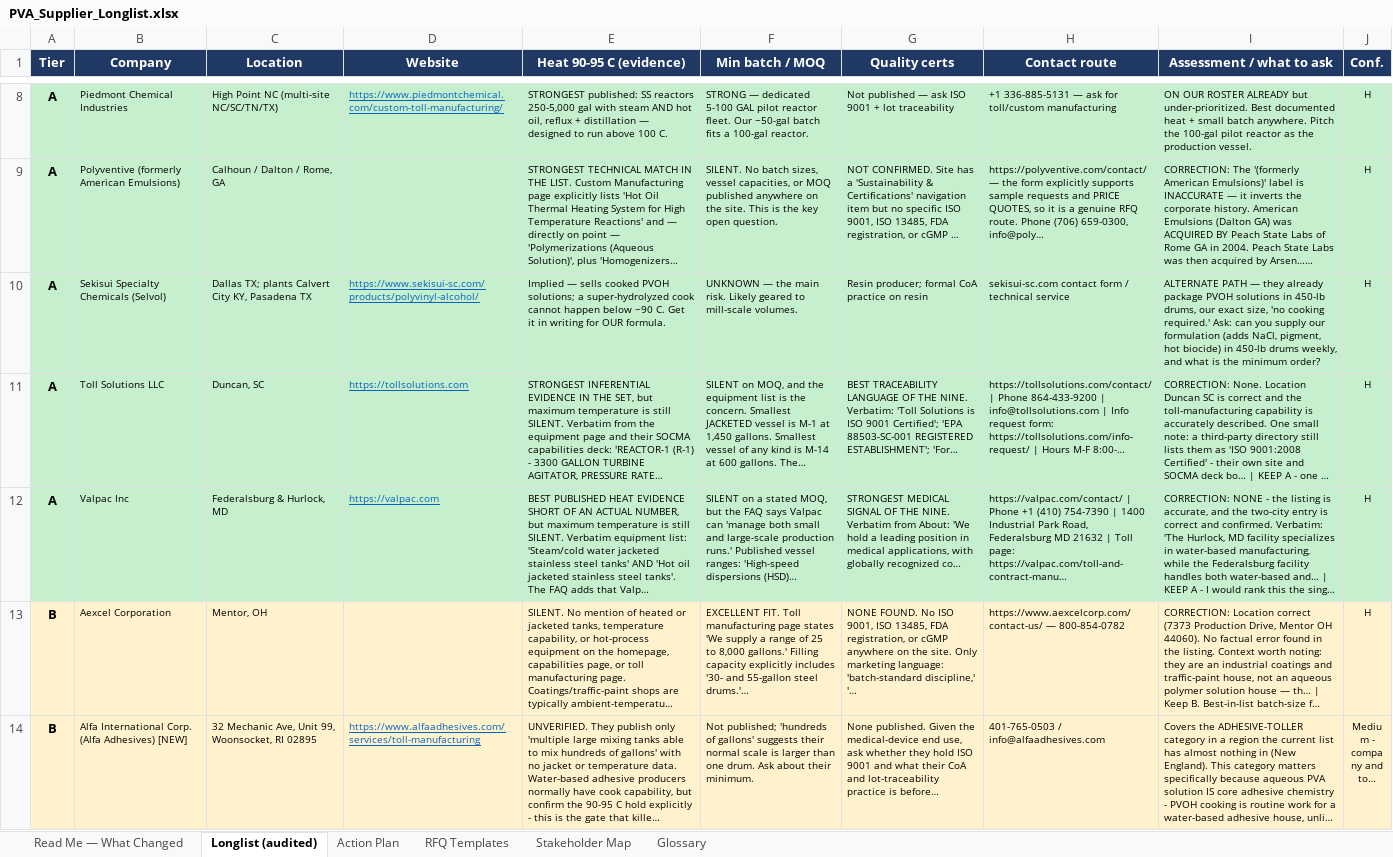
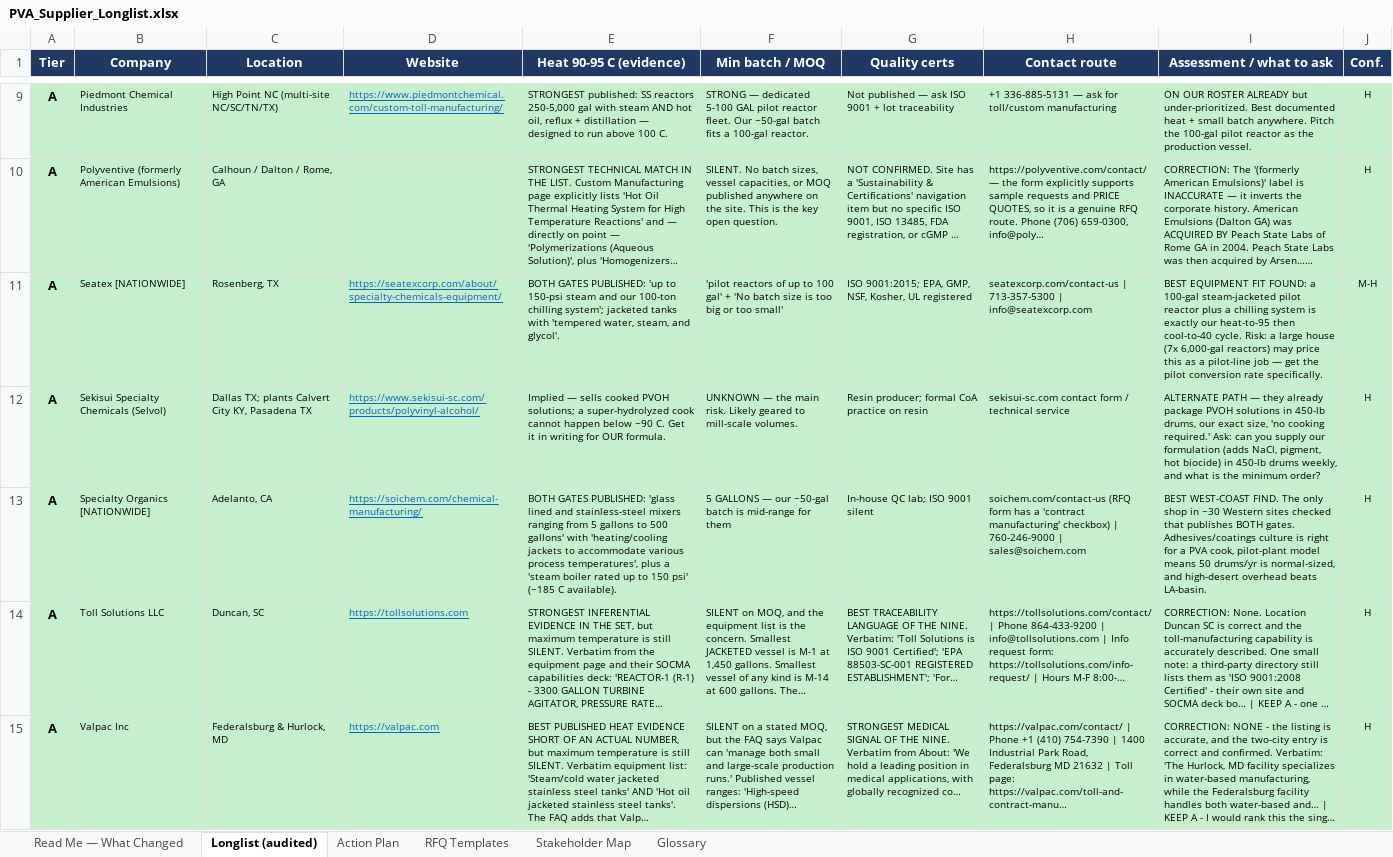
Before and after one commit to naviero1/Claude-Works, an Excel workbook: PVA second supplier initiative/PVA_Supplier_Longlist.xlsx, sheet Longlist (audited), drawn as a sheet; only a part is shown, gaps mark what is left out; the shorter side is filled out with more unchanged rows; long unchanged cells end in …; values as stored, in another font and other column widths than the file's, no borders; the diff covers the shown part only; the diff names each change by its address in the sheet, - before the commit and + after, or states it on an @@ line.

```diff
--- a/PVA second supplier initiative/PVA_Supplier_Longlist.xlsx (sheet Longlist (audited))
+++ b/PVA second supplier initiative/PVA_Supplier_Longlist.xlsx (sheet Longlist (audited))
+row 11: A | Seatex [NATIONWIDE] | Rosenberg, TX | https://seatexcorp.com/about/specialty-chemicals-equipment/ | BOTH GATES PUBLISHED: 'up to 150-psi steam and our 100-ton chilling system'; jacketed tanks with 'tempered water, steam, and glycol'. | 'pilot reactors of up to 100 gal' + 'No batch size is too big or too small' | ISO 9001:2015; EPA, GMP, NSF, Kosher, UL registered | seatexcorp.com/contact-us | 713-357-5300 | info@seatexcorp.com | BEST EQUIPMENT FIT FOUND: a 100-gal steam-jacketed pilot reactor plus a chilling system is exactly our heat-to-95 then cool-to-40 cycle. Risk: a large house (7x 6,000-gal reactors) may price this as a pilot-line job — get the pilot conversion rate specifically. | M-H
+row 13: A | Specialty Organics [NATIONWIDE] | Adelanto, CA | https://soichem.com/chemical-manufacturing/ | BOTH GATES PUBLISHED: 'glass lined and stainless-steel mixers ranging from 5 gallons to 500 gallons' with 'heating/cooling jackets to accommodate various process temperatures', plus a 'steam boiler rated up to 150 psi' (~185 C available). | 5 GALLONS — our ~50-gal batch is mid-range for them | In-house QC lab; ISO 9001 silent | soichem.com/contact-us (RFQ form has a 'contract manufacturing' checkbox) | 760-246-9000 | sales@soichem.com | BEST WEST-COAST FIND. The only shop in ~30 Western sites checked that publishes BOTH gates. Adhesives/coatings culture is right for a PVA cook, pilot-plant model means 50 drums/yr is normal-sized, and high-desert overhead beats LA-basin. | H
```
Also changed, not shown: 18 added rows elsewhere in this sheet, sheet Action Plan, sheet Read Me — What Changed, 1 other file.
